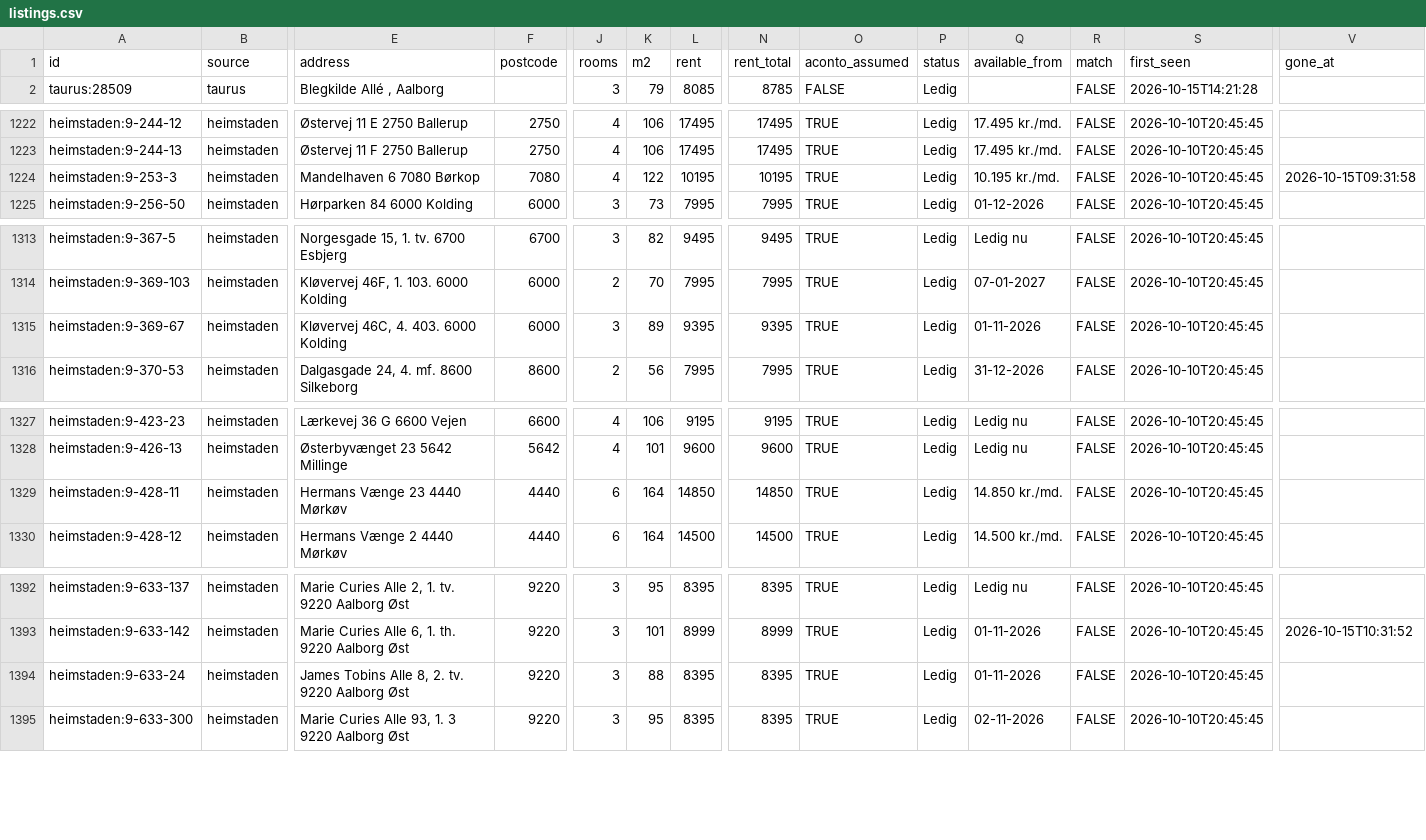
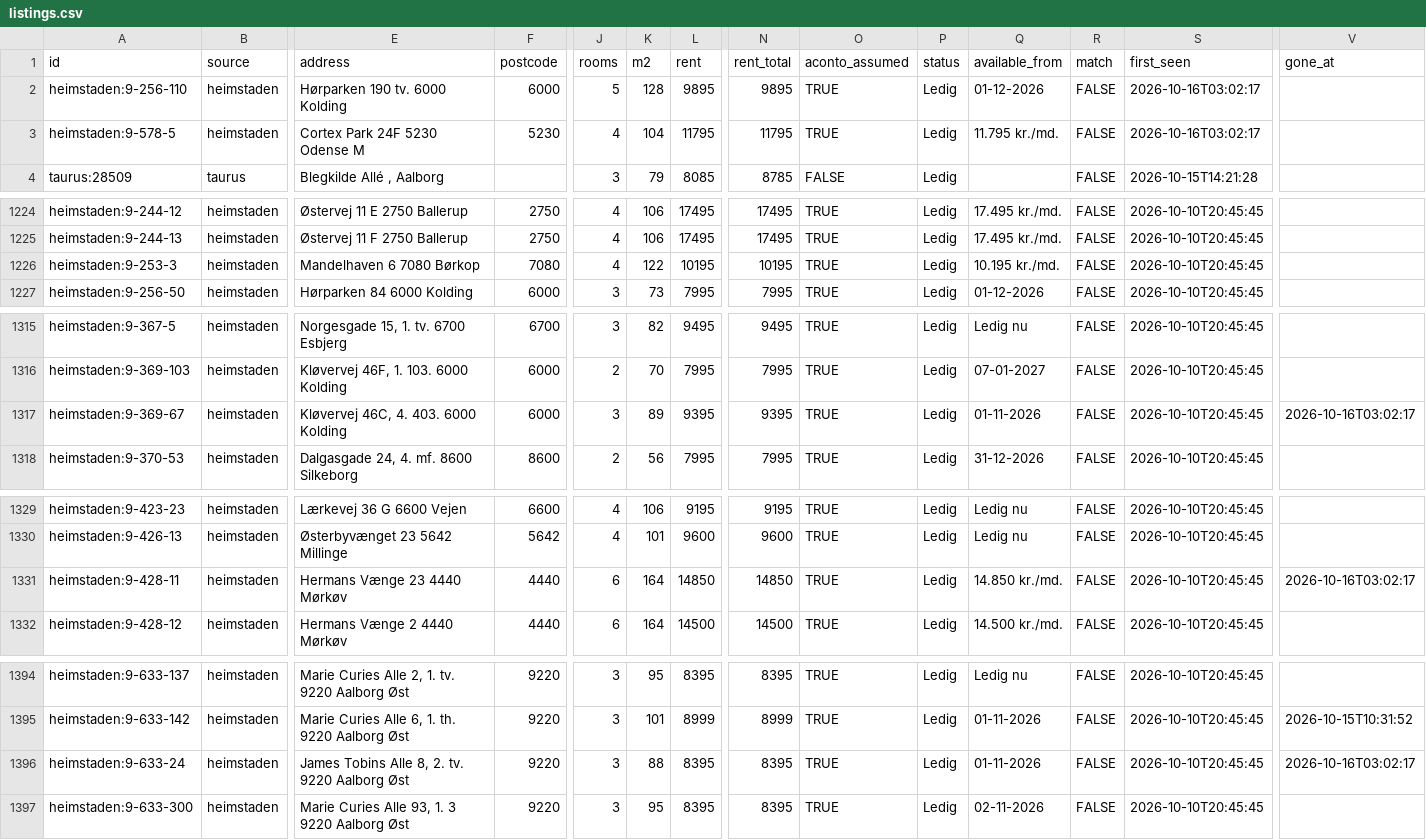
Before and after one commit to chr-heide/cph-rental-monitor, a CSV file: data/listings.csv, drawn as a sheet; only a part is shown, gaps mark what is left out; addresses are those after the commit; rows hold the shown columns only; the diff covers the shown part only; the diff names each change by its address in the sheet, - before the commit and + after, or states it on an @@ line.

Commit message:
data 2026-10-16T01:04:15Z

```diff
--- a/data/listings.csv
+++ b/data/listings.csv
+row 2: heimstaden:9-256-110 | heimstaden | Hørparken 190 tv. 6000 Kolding | 6000 | 5 | 128 | 9895 | 9895 | TRUE | Ledig | 01-12-2026 | FALSE | 2026-10-16T03:02:17
+row 3: heimstaden:9-578-5 | heimstaden | Cortex Park 24F 5230 Odense M | 5230 | 4 | 104 | 11795 | 11795 | TRUE | Ledig | 11.795 kr./md. | FALSE | 2026-10-16T03:02:17
-V1226 (gone_at): 2026-10-15T09:31:58
+V1226 (gone_at): (empty)
-V1317 (gone_at): (empty)
+V1317 (gone_at): 2026-10-16T03:02:17
-V1331 (gone_at): (empty)
+V1331 (gone_at): 2026-10-16T03:02:17
-V1396 (gone_at): (empty)
+V1396 (gone_at): 2026-10-16T03:02:17
```
Also changed, not shown: 2 edited cells elsewhere in this file, data/site_status.csv.
